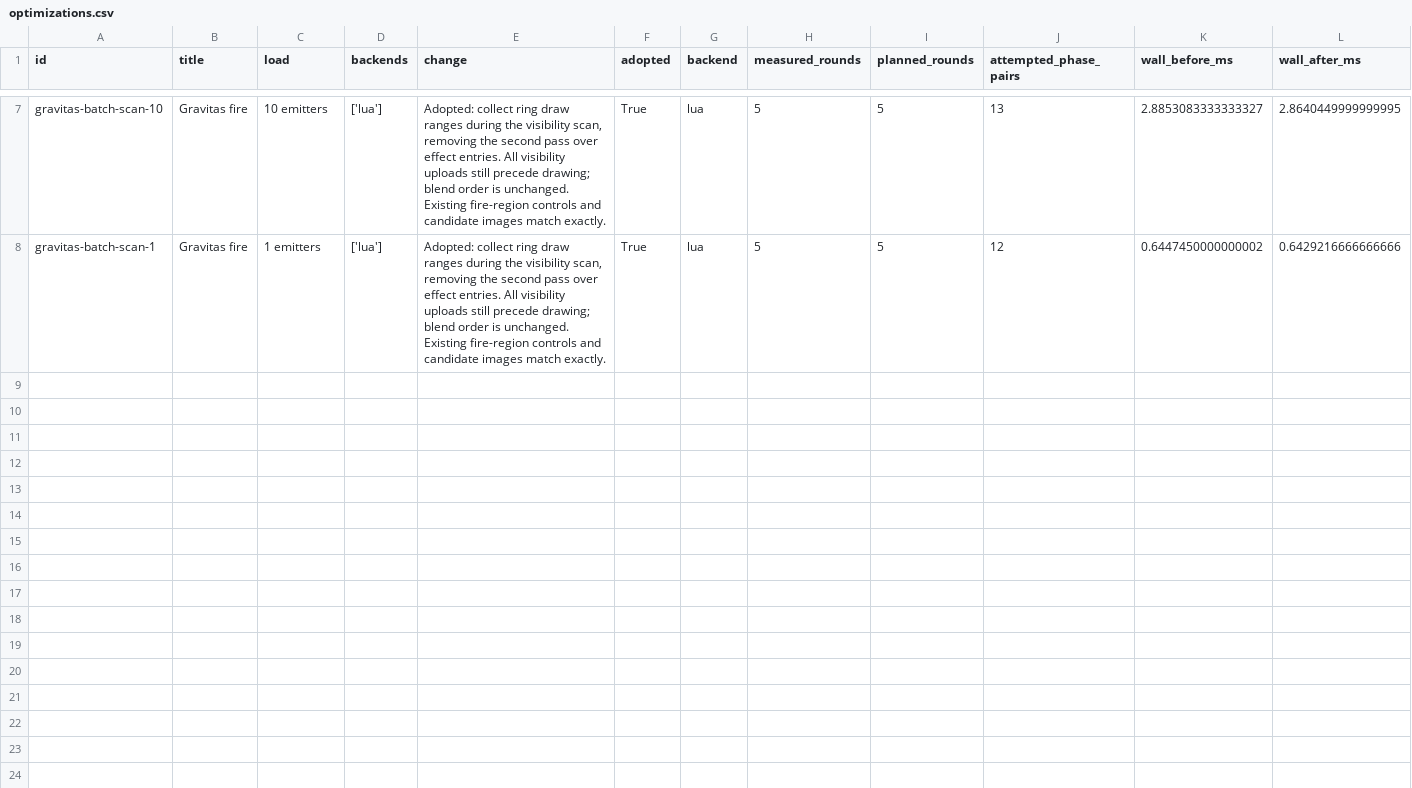
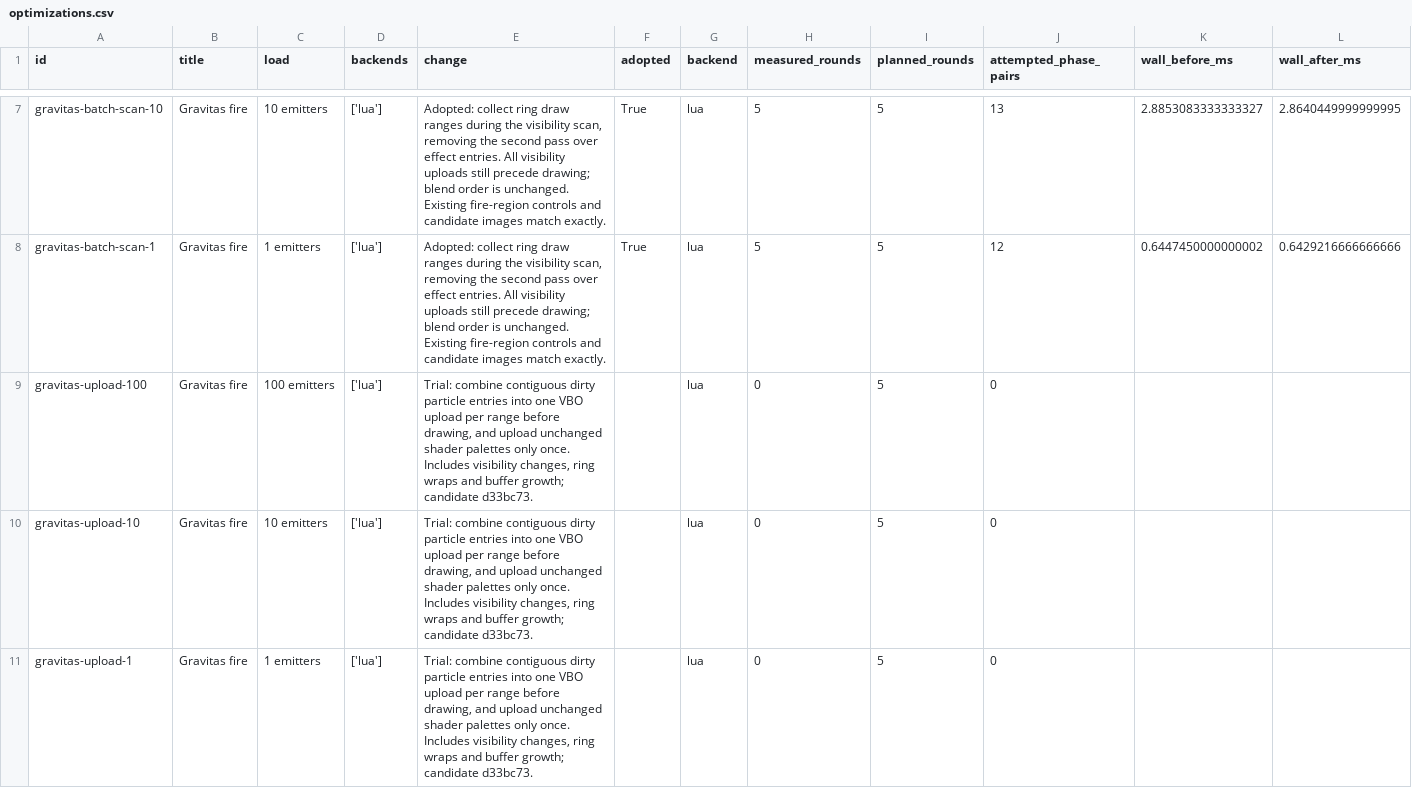
Before and after one commit to gajop/springcabal-dev, a CSV file: docs/benchmarks/2026-10-26/current/optimizations.csv, drawn as a sheet; only a part is shown, gaps mark what is left out; rows hold the shown columns only; the diff covers the shown part only; the diff names each change by its address in the sheet, - before the commit and + after, or states it on an @@ line.

Commit message:
Refresh clean production benchmark progress

```diff
--- a/docs/benchmarks/2026-10-26/current/optimizations.csv
+++ b/docs/benchmarks/2026-10-26/current/optimizations.csv
+row 9: gravitas-upload-100 | Gravitas fire | 100 emitters | ['lua'] | Trial: combine contiguous dirty particle entries into one VBO upload per range before drawing, and upload unchanged shader palettes only once. Includes visibility changes, ring wraps and buffer growth; candidate d33bc73. |  | lua | 0 | 5 | 0
+row 10: gravitas-upload-10 | Gravitas fire | 10 emitters | ['lua'] | Trial: combine contiguous dirty particle entries into one VBO upload per range before drawing, and upload unchanged shader palettes only once. Includes visibility changes, ring wraps and buffer growth; candidate d33bc73. |  | lua | 0 | 5 | 0
+row 11: gravitas-upload-1 | Gravitas fire | 1 emitters | ['lua'] | Trial: combine contiguous dirty particle entries into one VBO upload per range before drawing, and upload unchanged shader palettes only once. Includes visibility changes, ring wraps and buffer growth; candidate d33bc73. |  | lua | 0 | 5 | 0
```
Also changed, not shown: 3 added rows elsewhere in this file, docs/benchmarks/2026-10-26/current/jobs.csv, 10 other files.
